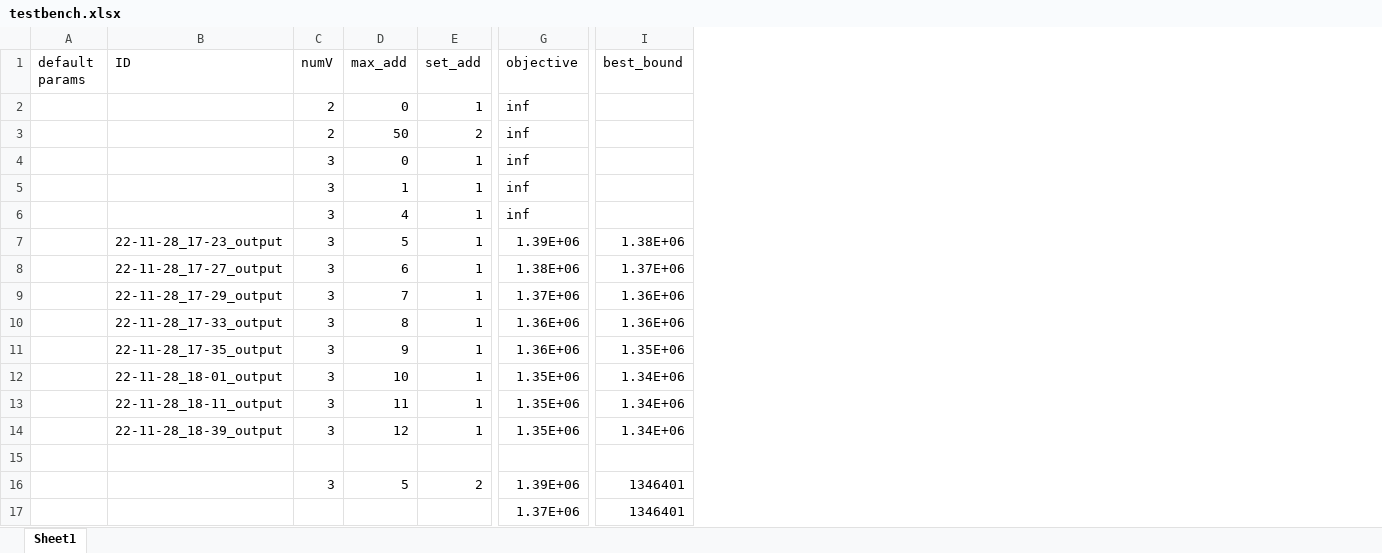
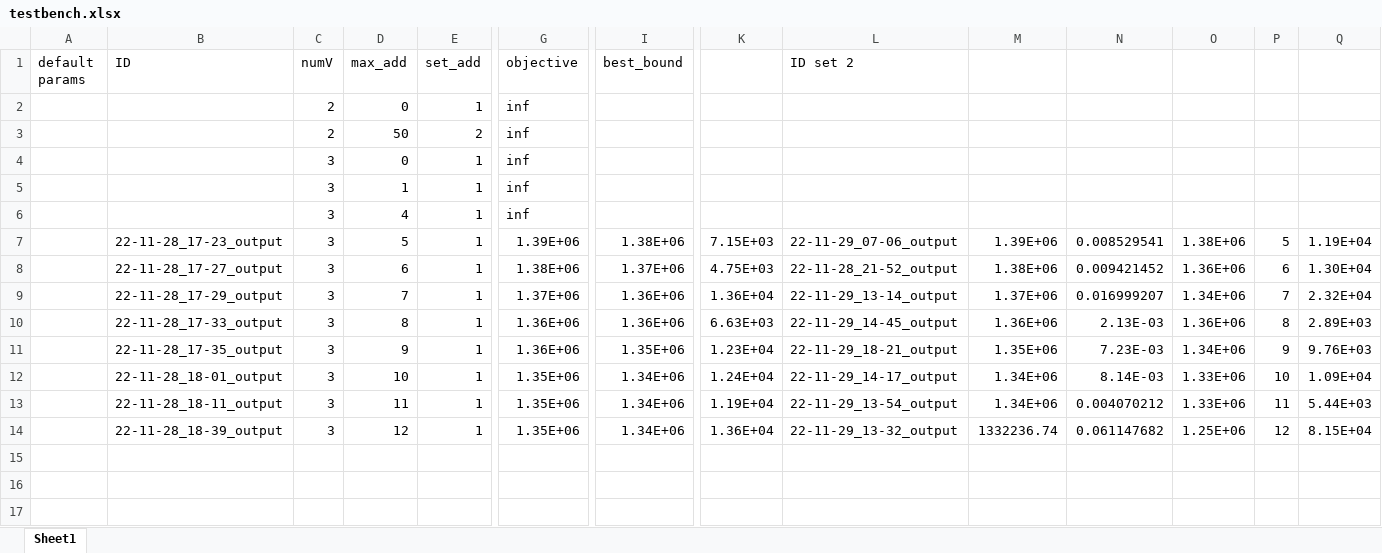
Before and after one commit to Global-Health-Engineering/2022-msc-sem-proj-nseemann, an Excel workbook: src/testbench.xlsx, sheet Sheet1, drawn as a sheet; only a part is shown, gaps mark what is left out; values as stored, in another font and other column widths than the file's, no borders; charts and pictures not drawn; removed rows and columns are numbered as before the commit, all else as after; rows hold the shown columns only; the diff names each change by its address in the sheet, - before the commit and + after, or states it on an @@ line.

```diff
--- a/src/testbench.xlsx (sheet Sheet1)
+++ b/src/testbench.xlsx (sheet Sheet1)
+column K, rows 7-14: 7.15E+03 | 4.75E+03 | 1.36E+04 | 6.63E+03 | 1.23E+04 | 1.24E+04 | 1.19E+04 | 1.36E+04
+column L (ID set 2), rows 7-14: 22-11-29_07-06_output | 22-11-28_21-52_output | 22-11-29_13-14_output | 22-11-29_14-45_output | 22-11-29_18-21_output | 22-11-29_14-17_output | 22-11-29_13-54_output | 22-11-29_13-32_output
+column M, rows 7-14: 1.39E+06 | 1.38E+06 | 1.37E+06 | 1.36E+06 | 1.35E+06 | 1.34E+06 | 1.34E+06 | 1332236.74
+column N, rows 7-14: 0.008529541 | 0.009421452 | 0.016999207 | 2.13E-03 | 7.23E-03 | 8.14E-03 | 0.004070212 | 0.061147682
+column O, rows 7-14: 1.38E+06 | 1.36E+06 | 1.34E+06 | 1.36E+06 | 1.34E+06 | 1.33E+06 | 1.33E+06 | 1.25E+06
+column P, rows 7-14: 5 | 6 | 7 | 8 | 9 | 10 | 11 | 12
+column Q, rows 7-14: 1.19E+04 | 1.30E+04 | 2.32E+04 | 2.89E+03 | 9.76E+03 | 1.09E+04 | 5.44E+03 | 8.15E+04
-row 15: (empty)
-row 16:  |  | 3 | 5 | 2 | 1.39E+06 | 1346401
-row 17:  |  |  |  |  | 1.37E+06 | 1346401
```
Also changed, not shown: charts or pictures, 13 other files.
